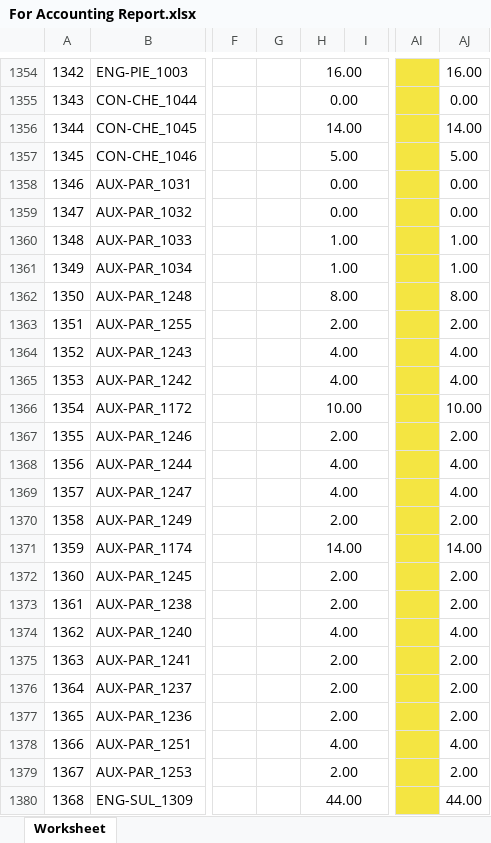
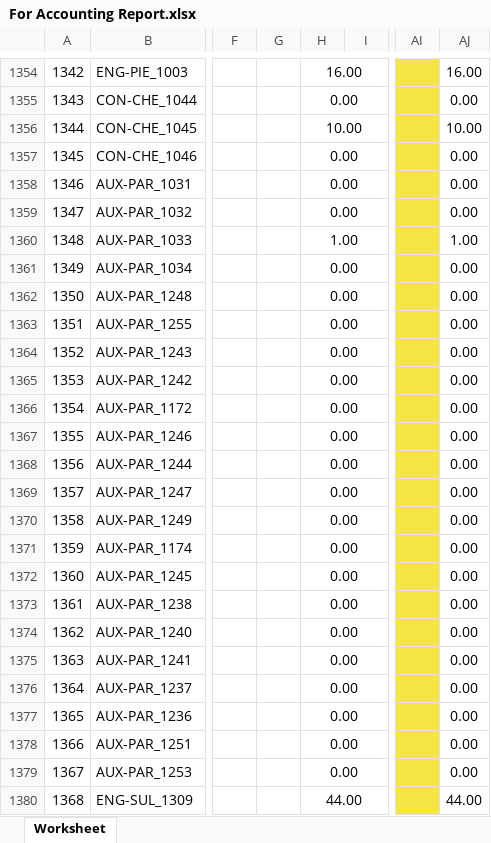
Before and after one commit to JonahBenares/inventory, an Excel workbook: For Accounting Report.xlsx, sheet Worksheet, drawn as a sheet; only a part is shown, gaps mark what is left out; values as stored, in another font and other column widths than the file's, no borders; charts and pictures not drawn; the diff covers the shown part only; the diff names each change by its address in the sheet, - before the commit and + after, or states it on an @@ line.

```diff
--- a/For Accounting Report.xlsx (sheet Worksheet)
+++ b/For Accounting Report.xlsx (sheet Worksheet)
-H1356: 14.00
+H1356: 10.00
-AJ1356: 14.00
+AJ1356: 10.00
-H1357: 5.00
+H1357: 0.00
-AJ1357: 5.00
+AJ1357: 0.00
-H1361: 1.00
+H1361: 0.00
-AJ1361: 1.00
+AJ1361: 0.00
-H1362: 8.00
+H1362: 0.00
-AJ1362: 8.00
+AJ1362: 0.00
-H1363: 2.00
+H1363: 0.00
-AJ1363: 2.00
+AJ1363: 0.00
-H1364:H1365: 4.00
+H1364:H1365: 0.00
-AJ1364:AJ1365: 4.00
+AJ1364:AJ1365: 0.00
-H1366: 10.00
+H1366: 0.00
-AJ1366: 10.00
+AJ1366: 0.00
-H1367: 2.00
+H1367: 0.00
-AJ1367: 2.00
+AJ1367: 0.00
-H1368:H1369: 4.00
+H1368:H1369: 0.00
-AJ1368:AJ1369: 4.00
+AJ1368:AJ1369: 0.00
-H1370: 2.00
+H1370: 0.00
-AJ1370: 2.00
+AJ1370: 0.00
-H1371: 14.00
+H1371: 0.00
-AJ1371: 14.00
+AJ1371: 0.00
-H1372:H1373: 2.00
+H1372:H1373: 0.00
-AJ1372:AJ1373: 2.00
+AJ1372:AJ1373: 0.00
-H1374: 4.00
+H1374: 0.00
-AJ1374: 4.00
+AJ1374: 0.00
-H1375:H1377: 2.00
+H1375:H1377: 0.00
-AJ1375:AJ1377: 2.00
+AJ1375:AJ1377: 0.00
-H1378: 4.00
+H1378: 0.00
-AJ1378: 4.00
+AJ1378: 0.00
-H1379: 2.00
+H1379: 0.00
-AJ1379: 2.00
+AJ1379: 0.00
```
Also changed, not shown: 1 added row, 1 removed row and 1016 edited cells elsewhere in this sheet, application/controllers/Reports.xlsx, 3 other files.
